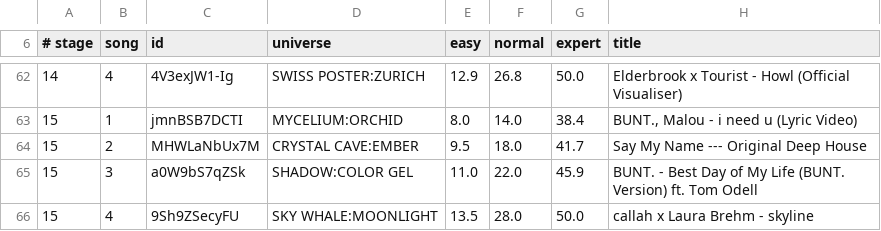
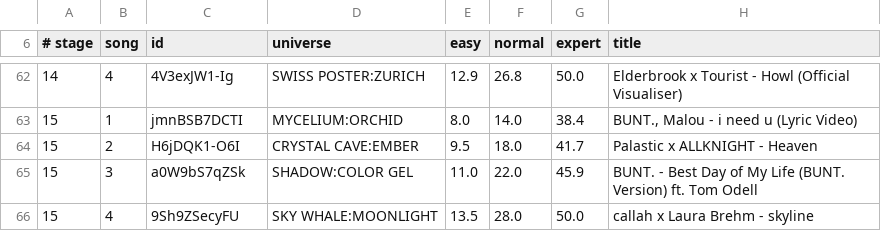
Before and after one commit to Gregwar/refall, a TSV file: data/campaign.tsv, drawn as a sheet; only a part is shown, gaps mark what is left out.

```diff
--- a/data/campaign.tsv
+++ b/data/campaign.tsv
@@ -63,3 +63,3 @@
 15	1	jmnBSB7DCTI	MYCELIUM:ORCHID	8.0	14.0	38.4	BUNT., Malou - i need u (Lyric Video)
-15	2	MHWLaNbUx7M	CRYSTAL CAVE:EMBER	9.5	18.0	41.7	"Say My Name" --- Original Deep House
+15	2	H6jDQK1-O6I	CRYSTAL CAVE:EMBER	9.5	18.0	41.7	Palastic x ALLKNIGHT - Heaven
 15	3	a0W9bS7qZSk	SHADOW:COLOR GEL	11.0	22.0	45.9	BUNT. - Best Day of My Life (BUNT. Version) ft. Tom Odell
```
